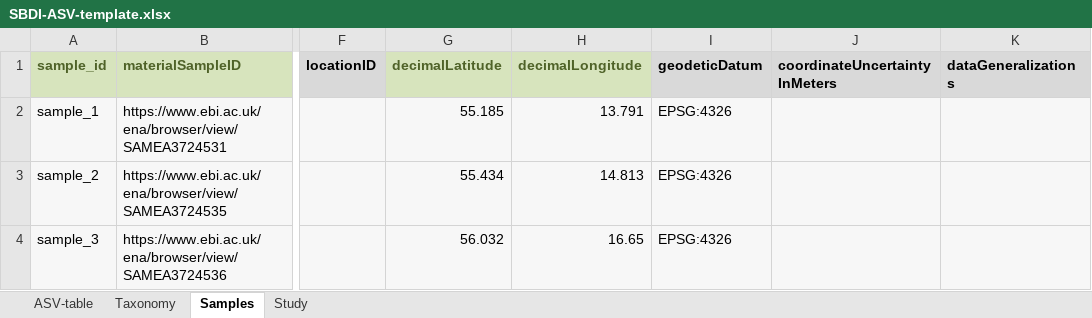
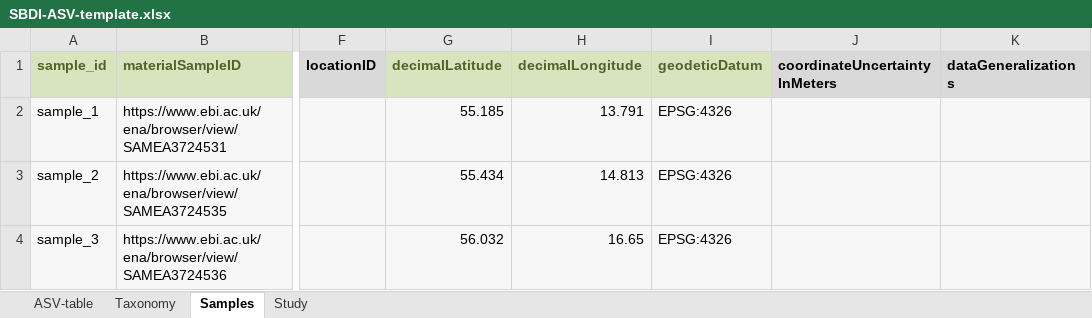
Before and after one commit to biodiversitydata-se/mol-mod, an Excel workbook: molmod/static/downloads/SBDI-ASV-template.xlsx, sheet Samples, drawn as a sheet; only a part is shown, gaps mark what is left out; values as stored, in another font and other column widths than the file's, no borders; the diff names each change by its address in the sheet, - before the commit and + after, or states it on an @@ line.

```diff
--- a/molmod/static/downloads/SBDI-ASV-template.xlsx (sheet Samples)
+++ b/molmod/static/downloads/SBDI-ASV-template.xlsx (sheet Samples)
@@ I1 fill: #D9D9D9 → #D7E4BD, text colour: black → #4F6228 @@
```
